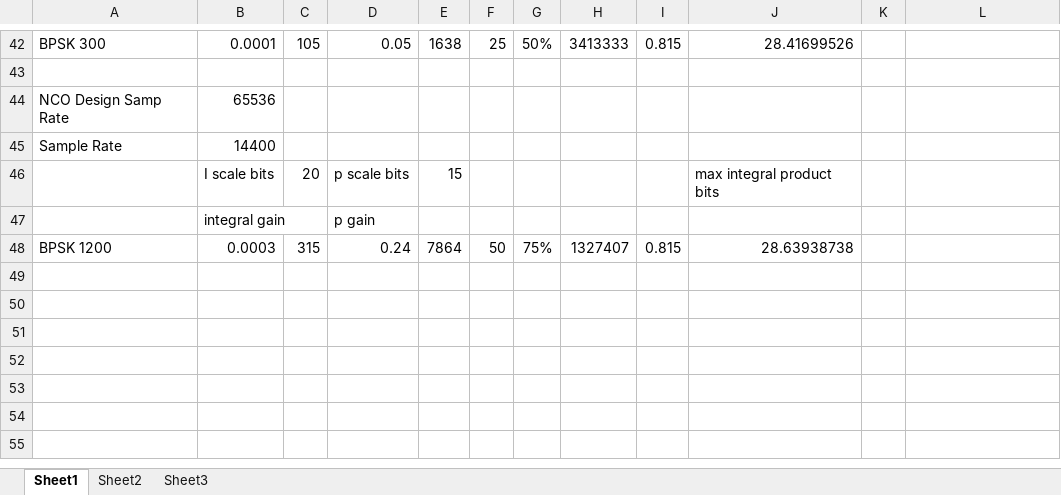
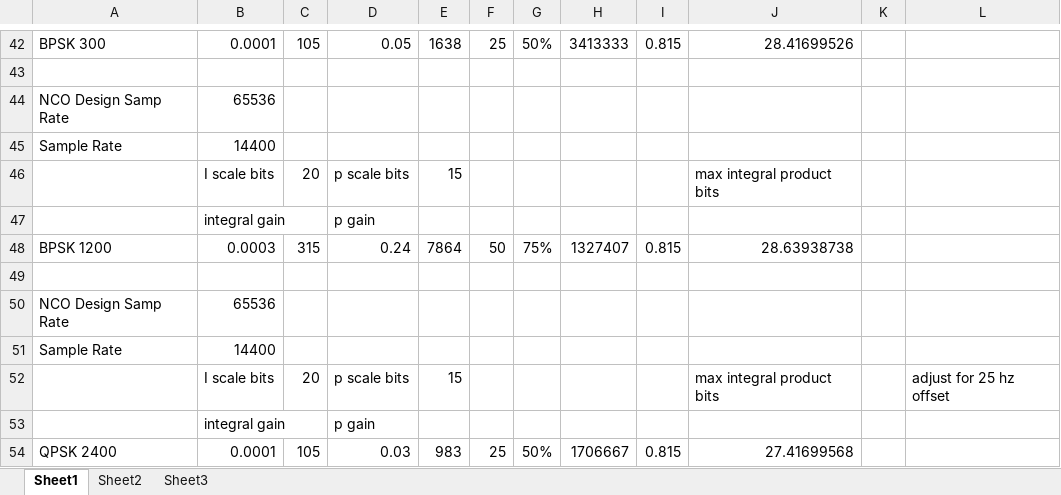
Before and after one commit to ninocarrillo/N9600A-sim, an Excel workbook: LoopIntegralReference.xlsx, sheet Sheet1, drawn as a sheet; only a part is shown, gaps mark what is left out; values as stored, in another font and other column widths than the file's, no borders; the diff names each change by its address in the sheet, - before the commit and + after, or states it on an @@ line.

Commit message:
2400 offset reduction

```diff
--- a/LoopIntegralReference.xlsx (sheet Sheet1)
+++ b/LoopIntegralReference.xlsx (sheet Sheet1)
+row 49: (empty)
+row 50: NCO Design Samp Rate | 65536
+row 51: Sample Rate | 14400
+row 52:  | I scale bits | 20 | p scale bits | 15 |  |  |  |  | max integral product bits |  | adjust for 25 hz offset
+row 53:  | integral gain |  | p gain
+row 54: QPSK 2400 | 0.0001 | 105 | 0.03 | 983 | 25 | 50% | 1706667 | 0.815 | 27.41699568
```
Also changed, not shown: 2 other files.
